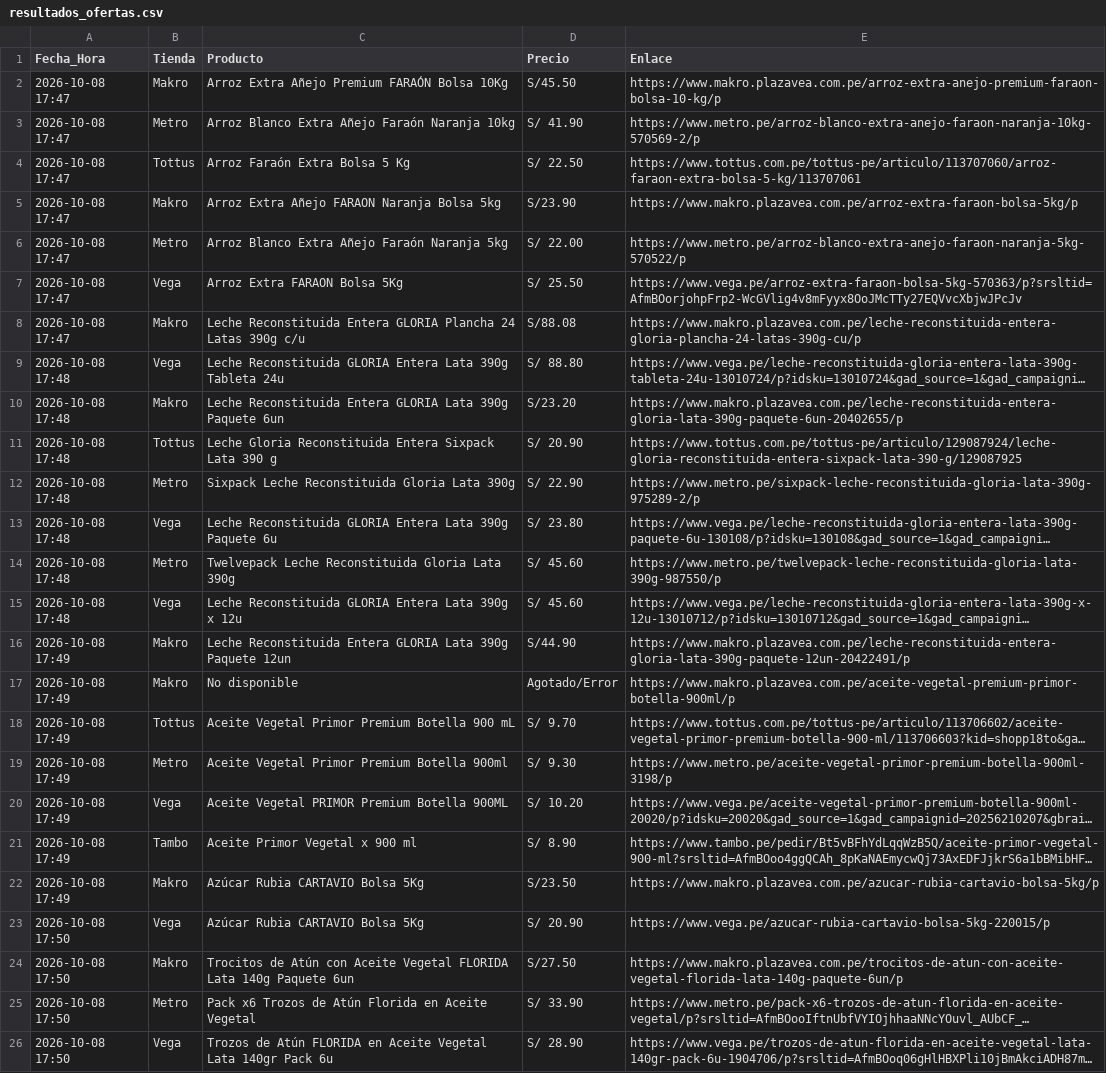
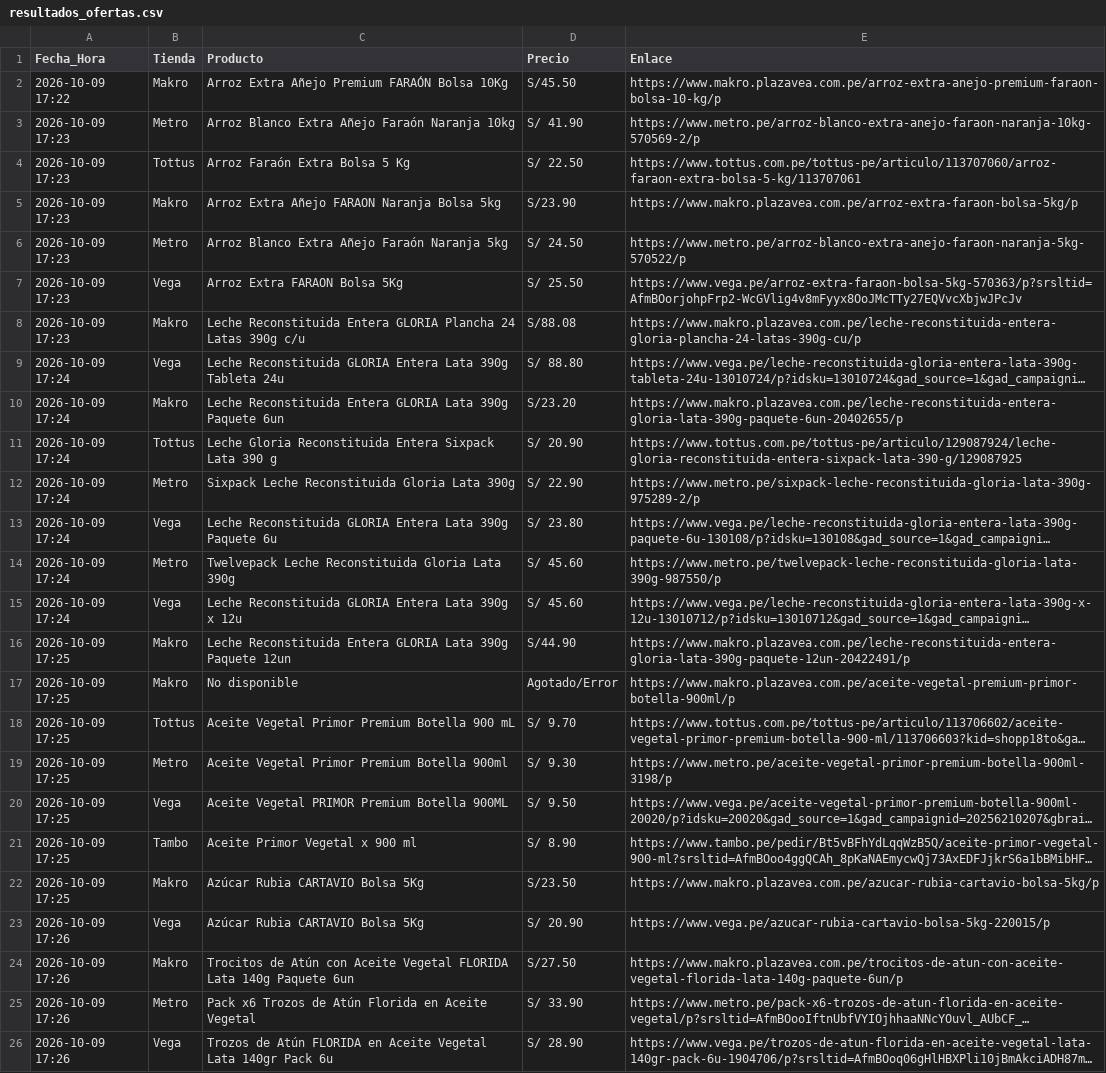
Before and after one commit to rporrasd/TrivagoMercados, a CSV file: resultados_ofertas.csv, drawn as a sheet; long unchanged cells end in …; the diff names each change by its address in the sheet, - before the commit and + after, or states it on an @@ line.

Commit message:
Actualización diaria de precios

```diff
--- a/resultados_ofertas.csv
+++ b/resultados_ofertas.csv
-A2 (Fecha_Hora): 2026-10-08 17:47
+A2 (Fecha_Hora): 2026-10-09 17:22
-A3:A8 (Fecha_Hora): 2026-10-08 17:47
+A3:A8 (Fecha_Hora): 2026-10-09 17:23
-D6 (Precio): S/ 22.00
+D6 (Precio): S/ 24.50
-A9:A15 (Fecha_Hora): 2026-10-08 17:48
+A9:A15 (Fecha_Hora): 2026-10-09 17:24
-A16:A22 (Fecha_Hora): 2026-10-08 17:49
+A16:A22 (Fecha_Hora): 2026-10-09 17:25
-D20 (Precio): S/ 10.20
+D20 (Precio): S/ 9.50
-A23:A26 (Fecha_Hora): 2026-10-08 17:50
+A23:A26 (Fecha_Hora): 2026-10-09 17:26
```
